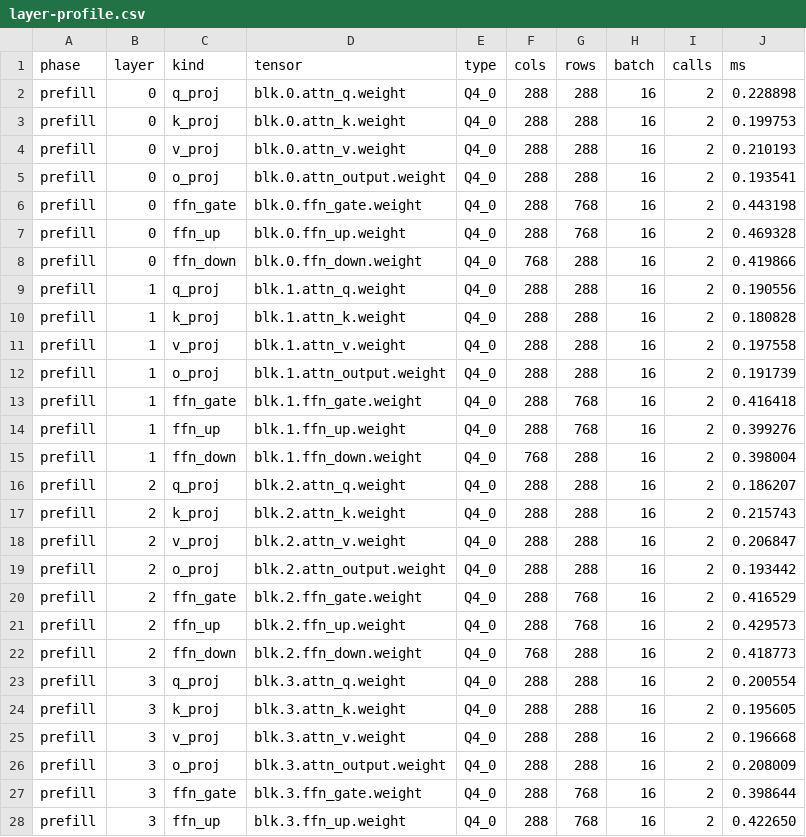
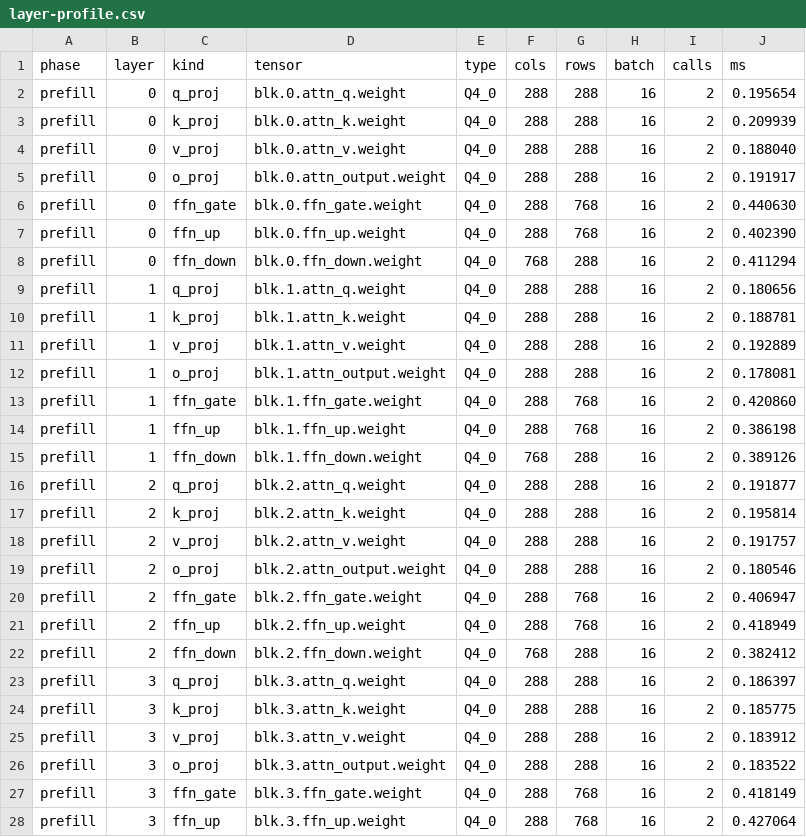
Before and after one commit to sauravsingla/MemVanta, a CSV file: results/stories15m-repeated-ab/v072_stories15m_ab/layer-profile.csv, drawn as a sheet; only a part is shown; the diff covers the shown part only.

```diff
--- a/results/stories15m-repeated-ab/v072_stories15m_ab/layer-profile.csv
+++ b/results/stories15m-repeated-ab/v072_stories15m_ab/layer-profile.csv
@@ -1,28 +1,28 @@
 phase,layer,kind,tensor,type,cols,rows,batch,calls,ms
-prefill,0,q_proj,blk.0.attn_q.weight,Q4_0,288,288,16,2,0.228898
-prefill,0,k_proj,blk.0.attn_k.weight,Q4_0,288,288,16,2,0.199753
-prefill,0,v_proj,blk.0.attn_v.weight,Q4_0,288,288,16,2,0.210193
-prefill,0,o_proj,blk.0.attn_output.weight,Q4_0,288,288,16,2,0.193541
-prefill,0,ffn_gate,blk.0.ffn_gate.weight,Q4_0,288,768,16,2,0.443198
-prefill,0,ffn_up,blk.0.ffn_up.weight,Q4_0,288,768,16,2,0.469328
-prefill,0,ffn_down,blk.0.ffn_down.weight,Q4_0,768,288,16,2,0.419866
-prefill,1,q_proj,blk.1.attn_q.weight,Q4_0,288,288,16,2,0.190556
-prefill,1,k_proj,blk.1.attn_k.weight,Q4_0,288,288,16,2,0.180828
-prefill,1,v_proj,blk.1.attn_v.weight,Q4_0,288,288,16,2,0.197558
-prefill,1,o_proj,blk.1.attn_output.weight,Q4_0,288,288,16,2,0.191739
-prefill,1,ffn_gate,blk.1.ffn_gate.weight,Q4_0,288,768,16,2,0.416418
-prefill,1,ffn_up,blk.1.ffn_up.weight,Q4_0,288,768,16,2,0.399276
-prefill,1,ffn_down,blk.1.ffn_down.weight,Q4_0,768,288,16,2,0.398004
-prefill,2,q_proj,blk.2.attn_q.weight,Q4_0,288,288,16,2,0.186207
-prefill,2,k_proj,blk.2.attn_k.weight,Q4_0,288,288,16,2,0.215743
-prefill,2,v_proj,blk.2.attn_v.weight,Q4_0,288,288,16,2,0.206847
-prefill,2,o_proj,blk.2.attn_output.weight,Q4_0,288,288,16,2,0.193442
-prefill,2,ffn_gate,blk.2.ffn_gate.weight,Q4_0,288,768,16,2,0.416529
-prefill,2,ffn_up,blk.2.ffn_up.weight,Q4_0,288,768,16,2,0.429573
-prefill,2,ffn_down,blk.2.ffn_down.weight,Q4_0,768,288,16,2,0.418773
-prefill,3,q_proj,blk.3.attn_q.weight,Q4_0,288,288,16,2,0.200554
-prefill,3,k_proj,blk.3.attn_k.weight,Q4_0,288,288,16,2,0.195605
-prefill,3,v_proj,blk.3.attn_v.weight,Q4_0,288,288,16,2,0.196668
-prefill,3,o_proj,blk.3.attn_output.weight,Q4_0,288,288,16,2,0.208009
-prefill,3,ffn_gate,blk.3.ffn_gate.weight,Q4_0,288,768,16,2,0.398644
-prefill,3,ffn_up,blk.3.ffn_up.weight,Q4_0,288,768,16,2,0.422650
+prefill,0,q_proj,blk.0.attn_q.weight,Q4_0,288,288,16,2,0.195654
+prefill,0,k_proj,blk.0.attn_k.weight,Q4_0,288,288,16,2,0.209939
+prefill,0,v_proj,blk.0.attn_v.weight,Q4_0,288,288,16,2,0.188040
+prefill,0,o_proj,blk.0.attn_output.weight,Q4_0,288,288,16,2,0.191917
+prefill,0,ffn_gate,blk.0.ffn_gate.weight,Q4_0,288,768,16,2,0.440630
+prefill,0,ffn_up,blk.0.ffn_up.weight,Q4_0,288,768,16,2,0.402390
+prefill,0,ffn_down,blk.0.ffn_down.weight,Q4_0,768,288,16,2,0.411294
+prefill,1,q_proj,blk.1.attn_q.weight,Q4_0,288,288,16,2,0.180656
+prefill,1,k_proj,blk.1.attn_k.weight,Q4_0,288,288,16,2,0.188781
+prefill,1,v_proj,blk.1.attn_v.weight,Q4_0,288,288,16,2,0.192889
+prefill,1,o_proj,blk.1.attn_output.weight,Q4_0,288,288,16,2,0.178081
+prefill,1,ffn_gate,blk.1.ffn_gate.weight,Q4_0,288,768,16,2,0.420860
+prefill,1,ffn_up,blk.1.ffn_up.weight,Q4_0,288,768,16,2,0.386198
+prefill,1,ffn_down,blk.1.ffn_down.weight,Q4_0,768,288,16,2,0.389126
+prefill,2,q_proj,blk.2.attn_q.weight,Q4_0,288,288,16,2,0.191877
+prefill,2,k_proj,blk.2.attn_k.weight,Q4_0,288,288,16,2,0.195814
+prefill,2,v_proj,blk.2.attn_v.weight,Q4_0,288,288,16,2,0.191757
+prefill,2,o_proj,blk.2.attn_output.weight,Q4_0,288,288,16,2,0.180546
+prefill,2,ffn_gate,blk.2.ffn_gate.weight,Q4_0,288,768,16,2,0.406947
+prefill,2,ffn_up,blk.2.ffn_up.weight,Q4_0,288,768,16,2,0.418949
+prefill,2,ffn_down,blk.2.ffn_down.weight,Q4_0,768,288,16,2,0.382412
+prefill,3,q_proj,blk.3.attn_q.weight,Q4_0,288,288,16,2,0.186397
+prefill,3,k_proj,blk.3.attn_k.weight,Q4_0,288,288,16,2,0.185775
+prefill,3,v_proj,blk.3.attn_v.weight,Q4_0,288,288,16,2,0.183912
+prefill,3,o_proj,blk.3.attn_output.weight,Q4_0,288,288,16,2,0.183522
+prefill,3,ffn_gate,blk.3.ffn_gate.weight,Q4_0,288,768,16,2,0.418149
+prefill,3,ffn_up,blk.3.ffn_up.weight,Q4_0,288,768,16,2,0.427064
```
Also changed, not shown: 59 edited cells elsewhere in this file, 12 other files.
